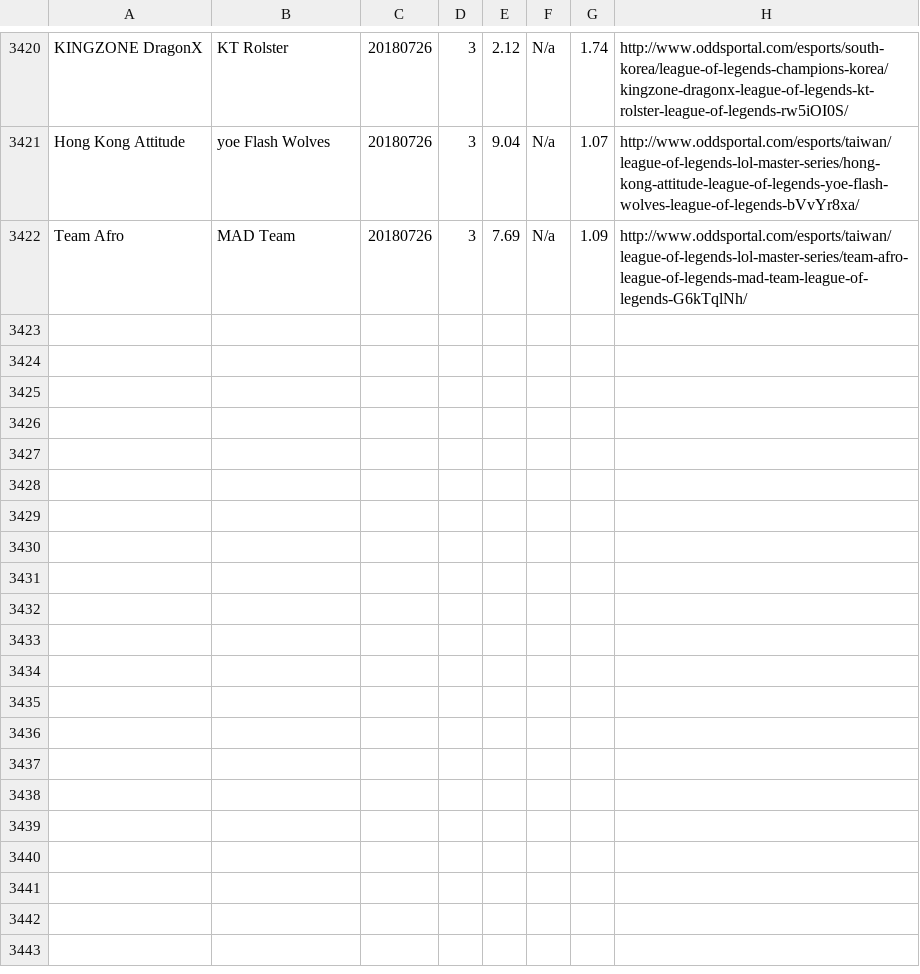
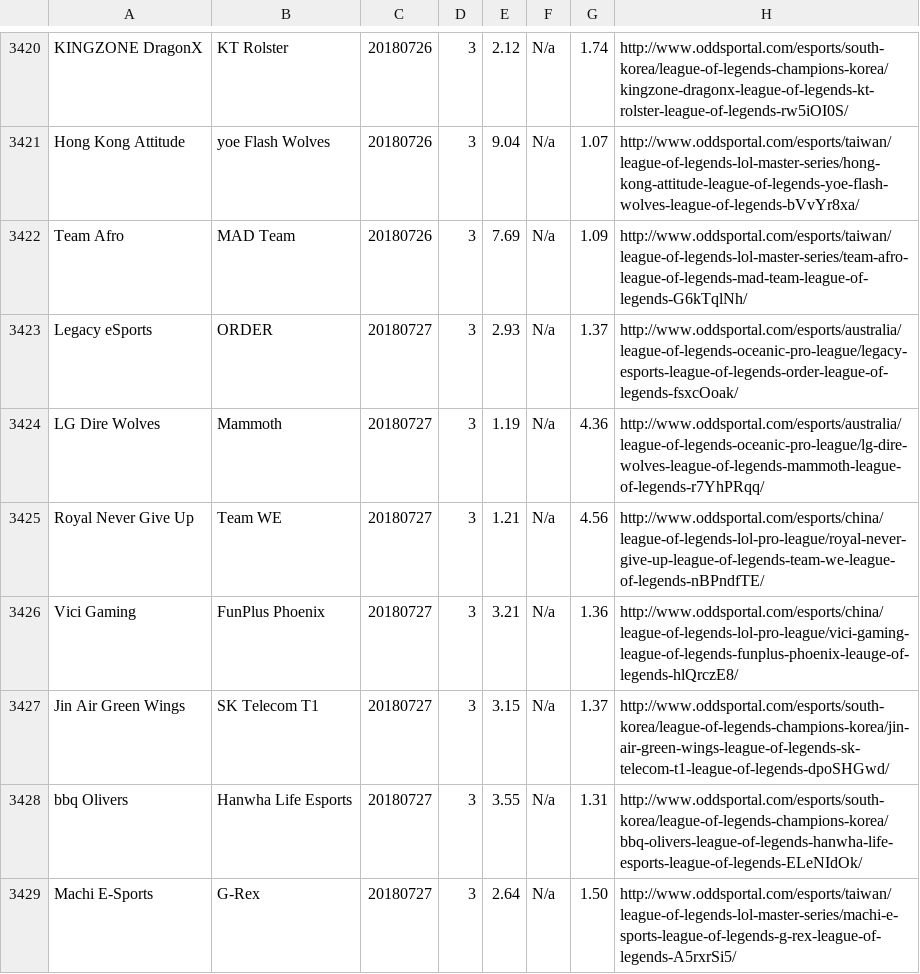
Before and after one commit to Ledareg/e-sports, a CSV file: oddsportal_data.csv, drawn as a sheet; only a part is shown, gaps mark what is left out.

```diff
--- a/oddsportal_data.csv
+++ b/oddsportal_data.csv
@@ -3422 +3422,8 @@ Hong Kong Attitude,yoe Flash Wolves,20180726,3,9.04,N/a,1.07,http://www.oddsport
 Team Afro,MAD Team,20180726,3,7.69,N/a,1.09,http://www.oddsportal.com/esports/taiwan/league-of-legends-lol-master-series/team-afro-league-of-legends-mad-team-league-of-legends-G6kTqlNh/
+Legacy eSports,ORDER,20180727,3,2.93,N/a,1.37,http://www.oddsportal.com/esports/australia/league-of-legends-oceanic-pro-league/legacy-esports-league-of-legends-order-league-of-legends-fsxcOoak/
+LG Dire Wolves,Mammoth,20180727,3,1.19,N/a,4.36,http://www.oddsportal.com/esports/australia/league-of-legends-oceanic-pro-league/lg-dire-wolves-league-of-legends-mammoth-league-of-legends-r7YhPRqq/
+Royal Never Give Up,Team WE,20180727,3,1.21,N/a,4.56,http://www.oddsportal.com/esports/china/league-of-legends-lol-pro-league/royal-never-give-up-league-of-legends-team-we-league-of-legends-nBPndfTE/
+Vici Gaming,FunPlus Phoenix,20180727,3,3.21,N/a,1.36,http://www.oddsportal.com/esports/china/league-of-legends-lol-pro-league/vici-gaming-league-of-legends-funplus-phoenix-leauge-of-legends-hlQrczE8/
+Jin Air Green Wings,SK Telecom T1,20180727,3,3.15,N/a,1.37,http://www.oddsportal.com/esports/south-korea/league-of-legends-champions-korea/jin-air-green-wings-league-of-legends-sk-telecom-t1-league-of-legends-dpoSHGwd/
+bbq Olivers,Hanwha Life Esports,20180727,3,3.55,N/a,1.31,http://www.oddsportal.com/esports/south-korea/league-of-legends-champions-korea/bbq-olivers-league-of-legends-hanwha-life-esports-league-of-legends-ELeNIdOk/
+Machi E-Sports,G-Rex,20180727,3,2.64,N/a,1.50,http://www.oddsportal.com/esports/taiwan/league-of-legends-lol-master-series/machi-e-sports-league-of-legends-g-rex-league-of-legends-A5rxrSi5/
```
Also changed, not shown: 3 other files.
